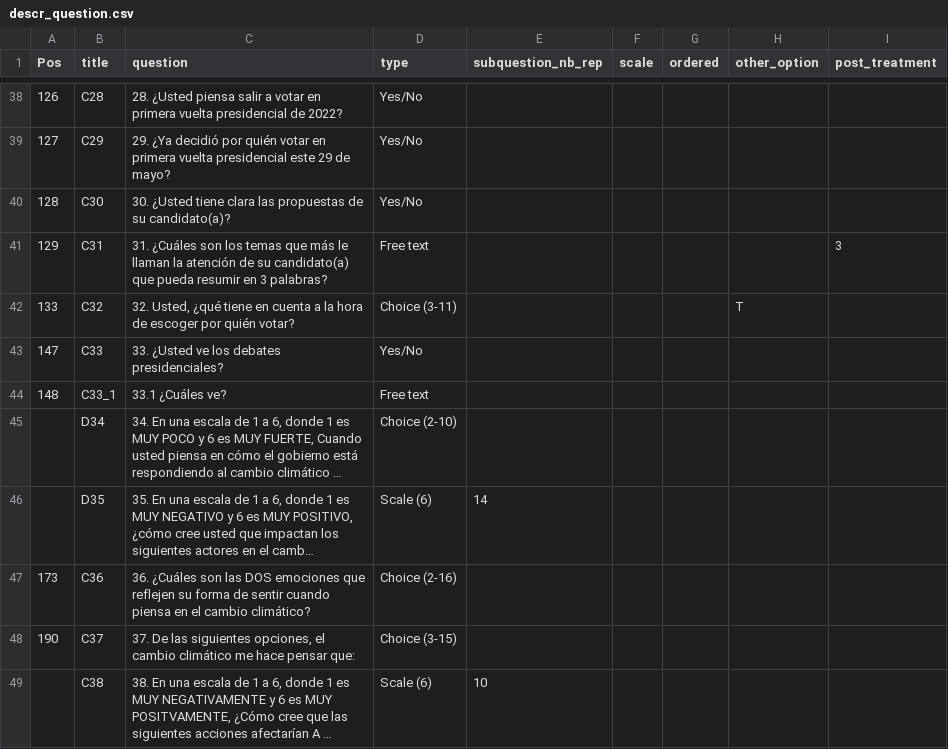
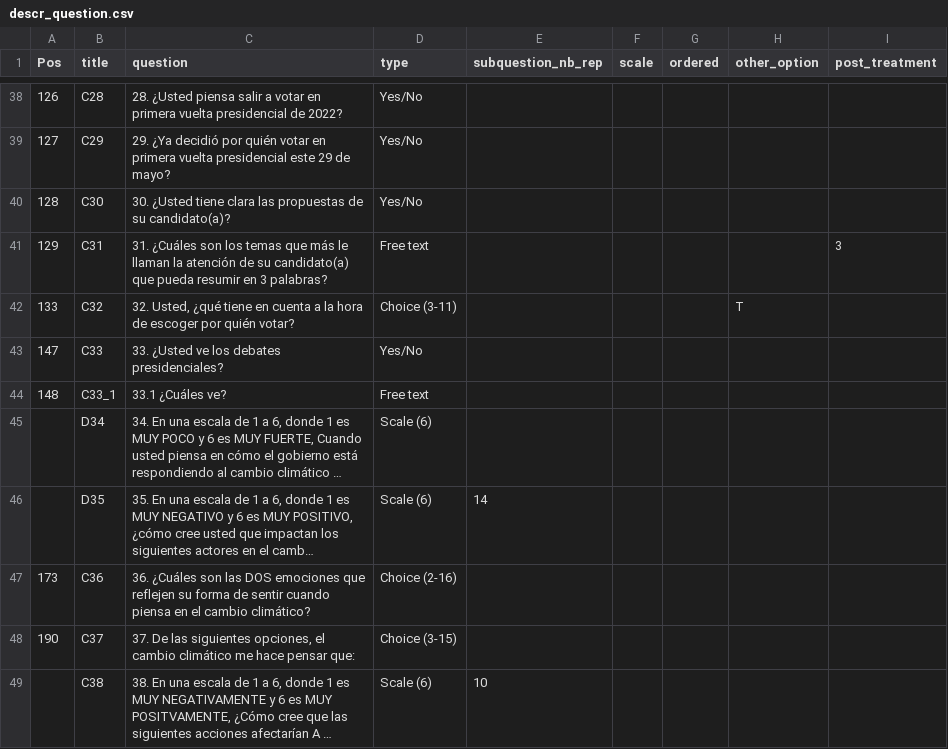
Before and after one commit to marbotte/col_youth_climate_change, a CSV file: database/descr_question.csv, drawn as a sheet; only a part is shown, gaps mark what is left out; long unchanged cells end in …; the diff names each change by its address in the sheet, - before the commit and + after, or states it on an @@ line.

Commit message:
Insertion of data
1. changing a choice question to a scale question
1. passing smallint person_id to int in the answer tables
1. insertion of subquestion answers for yesno and scales

```diff
--- a/database/descr_question.csv
+++ b/database/descr_question.csv
-D45 (type): Choice (2-10)
+D45 (type): Scale (6)
```
Also changed, not shown: 2 other files.
